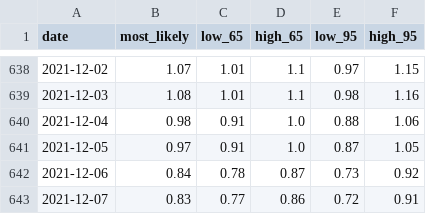
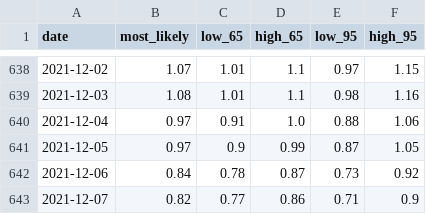
Before and after one commit to maxscheijen/rt-live-netherlands, a CSV file: data/most_likely_rt.csv, drawn as a sheet; only a part is shown, gaps mark what is left out.

```diff
--- a/data/most_likely_rt.csv
+++ b/data/most_likely_rt.csv
@@ -639,5 +639,5 @@ date,most_likely,low_65,high_65,low_95,high_95
 2021-12-03,1.08,1.01,1.1,0.98,1.16
-2021-12-04,0.98,0.91,1.0,0.88,1.06
-2021-12-05,0.97,0.91,1.0,0.87,1.05
+2021-12-04,0.97,0.91,1.0,0.88,1.06
+2021-12-05,0.97,0.9,0.99,0.87,1.05
 2021-12-06,0.84,0.78,0.87,0.73,0.92
-2021-12-07,0.83,0.77,0.86,0.72,0.91
+2021-12-07,0.82,0.77,0.86,0.71,0.9
```
Also changed, not shown: 2 other files.
